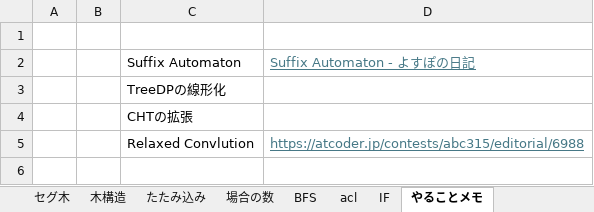
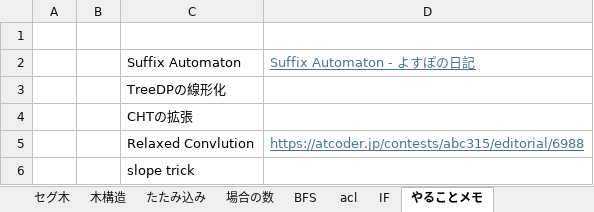
Before and after one commit to DFNasutarou/PythonLibrary, an Excel workbook: acpython/検討資料.xlsx, sheet やることメモ, drawn as a sheet; values as stored, in another font and other column widths than the file's, no borders; the diff names each change by its address in the sheet, - before the commit and + after, or states it on an @@ line.

```diff
--- a/acpython/検討資料.xlsx (sheet やることメモ)
+++ b/acpython/検討資料.xlsx (sheet やることメモ)
+row 6:  |  | slope trick
```
Also changed, not shown: other sheet tabs.
